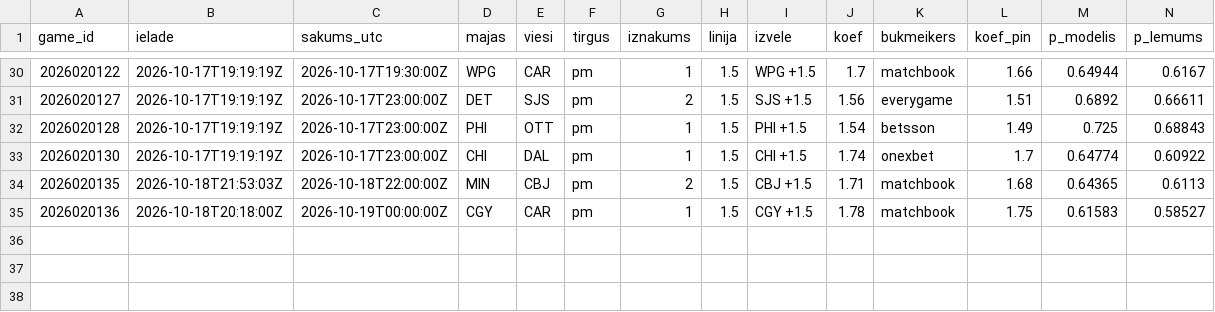
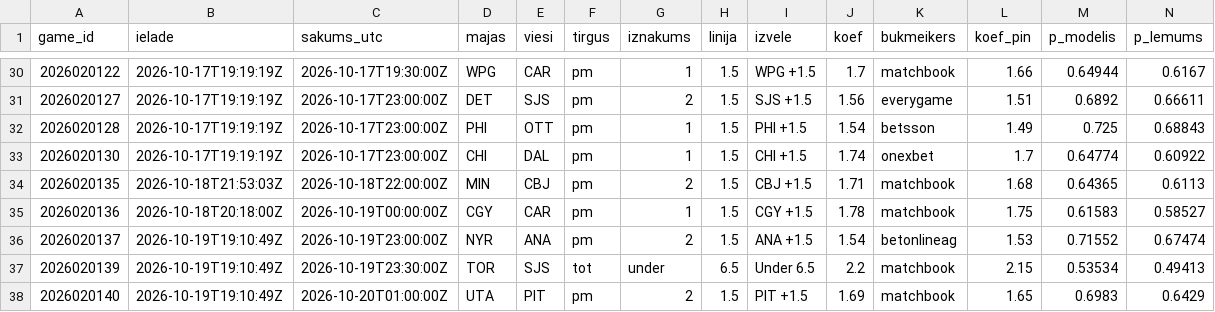
Before and after one commit to barakarmy/nhl-stats, a CSV file: sezonas/picks_arhivs.csv, drawn as a sheet; only a part is shown, gaps mark what is left out; rows hold the shown columns only; the diff names each change by its address in the sheet, - before the commit and + after, or states it on an @@ line.

```diff
--- a/sezonas/picks_arhivs.csv
+++ b/sezonas/picks_arhivs.csv
+row 36: 2026020137 | 2026-10-19T19:10:49Z | 2026-10-19T23:00:00Z | NYR | ANA | pm | 2 | 1.5 | ANA +1.5 | 1.54 | betonlineag | 1.53 | 0.71552 | 0.67474
+row 37: 2026020139 | 2026-10-19T19:10:49Z | 2026-10-19T23:30:00Z | TOR | SJS | tot | under | 6.5 | Under 6.5 | 2.2 | matchbook | 2.15 | 0.53534 | 0.49413
+row 38: 2026020140 | 2026-10-19T19:10:49Z | 2026-10-20T01:00:00Z | UTA | PIT | pm | 2 | 1.5 | PIT +1.5 | 1.69 | matchbook | 1.65 | 0.6983 | 0.6429
```
Also changed, not shown: sezonas/koeficienti_arhivs.csv, sezonas/prognozes_arhivs.csv, 3 other files.
